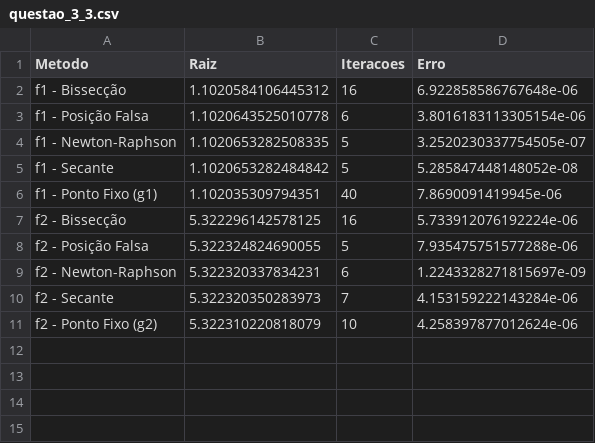
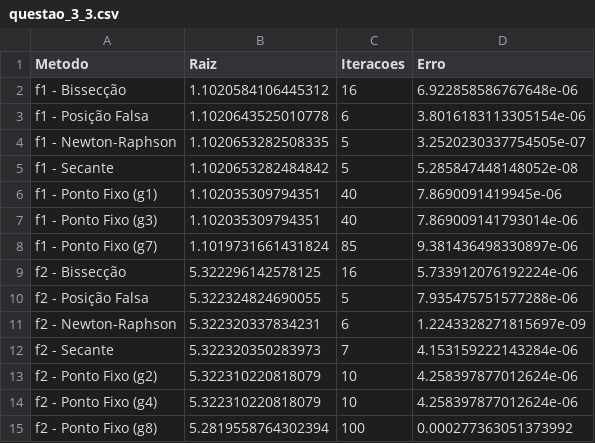
Before and after one commit to ReinanArgolo/AnaliseNumerica-261, a CSV file: relatorio1/dados/saida/questao_3_3/questao_3_3.csv, drawn as a sheet; the diff names each change by its address in the sheet, - before the commit and + after, or states it on an @@ line.

```diff
--- a/relatorio1/dados/saida/questao_3_3/questao_3_3.csv
+++ b/relatorio1/dados/saida/questao_3_3/questao_3_3.csv
+row 7: f1 - Ponto Fixo (g3) | 1.102035309794351 | 40 | 7.869009141793014e-06
+row 8: f1 - Ponto Fixo (g7) | 1.1019731661431824 | 85 | 9.381436498330897e-06
+row 14: f2 - Ponto Fixo (g4) | 5.322310220818079 | 10 | 4.258397877012624e-06
+row 15: f2 - Ponto Fixo (g8) | 5.2819558764302394 | 100 | 0.000277363051373992
```
Also changed, not shown: relatorio1/dados/saida/questao_3_6/questao_3_6.csv, relatorio1/dados/saida/questao_3_6/questao_3_6_hist_f1_bisseccao.csv, 32 other files.
